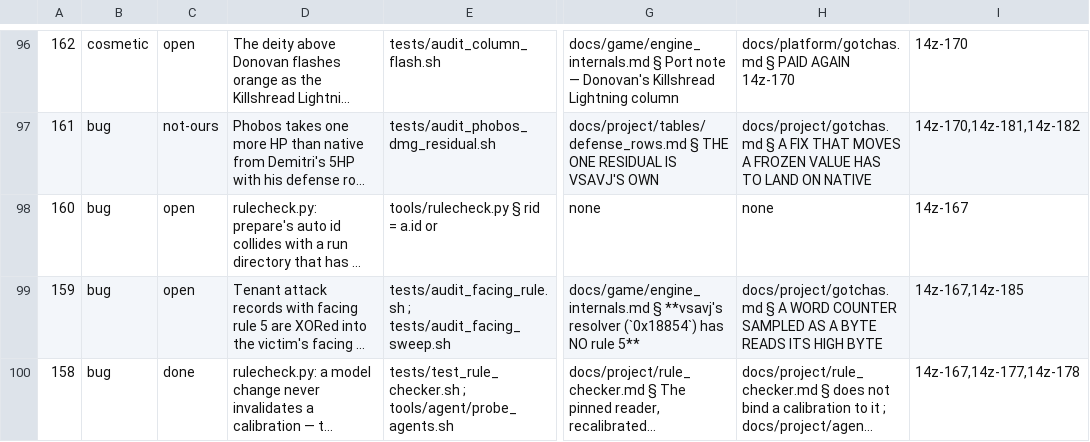
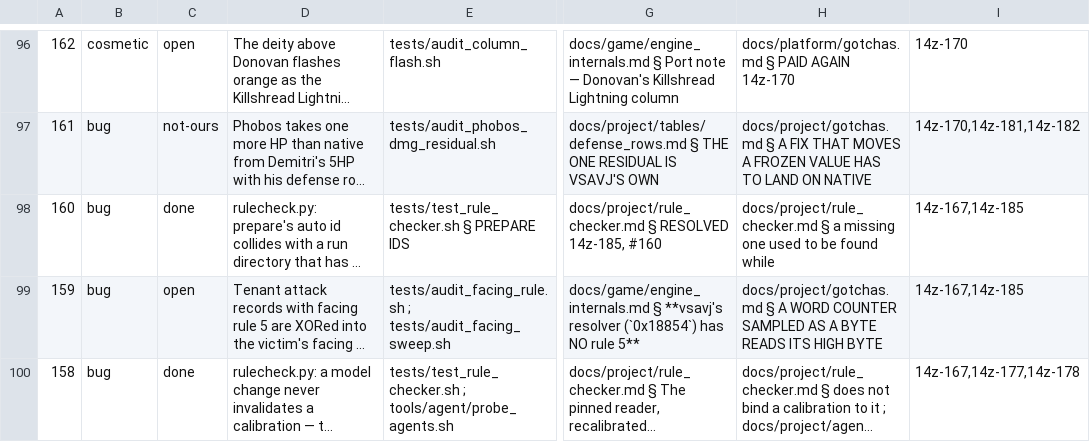
Before and after one commit to DefinitelyFrenchName/VampireSaved, a TSV file: docs/project/tickets.tsv, drawn as a sheet; only a part is shown, gaps mark what is left out; long unchanged cells end in …; the diff names each change by its address in the sheet, - before the commit and + after, or states it on an @@ line.

```diff
--- a/docs/project/tickets.tsv
+++ b/docs/project/tickets.tsv
-C98: open
+C98: done
-E98: tools/rulecheck.py § rid = a.id or
+E98: tests/test_rule_checker.sh § PREPARE IDS
-G98: none
+G98: docs/project/rule_checker.md § RESOLVED 14z-185, #160
-H98: none
+H98: docs/project/rule_checker.md § a missing one used to be found while
-I98: 14z-167
+I98: 14z-167,14z-185
```
Also changed, not shown: docs/project/tickets_github.tsv, 5 other files.
